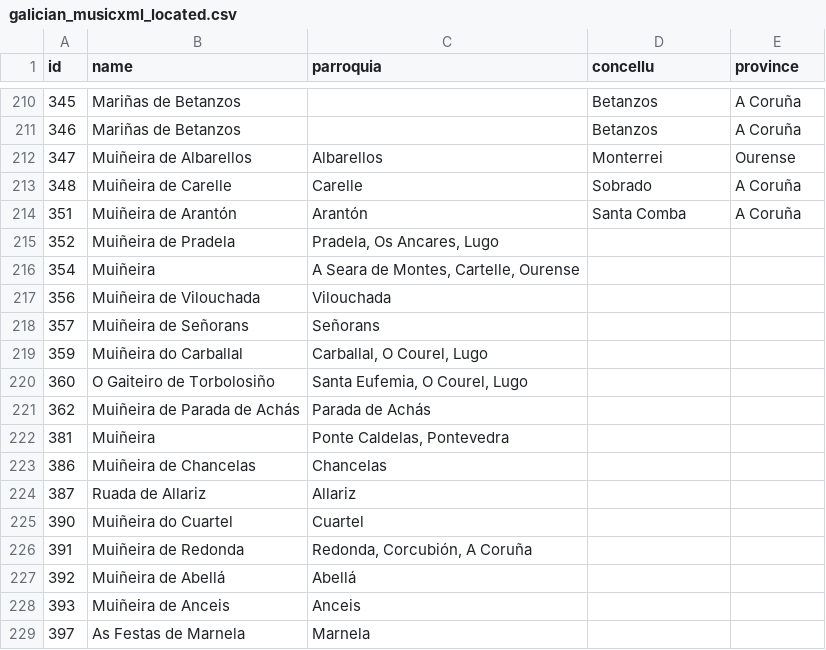
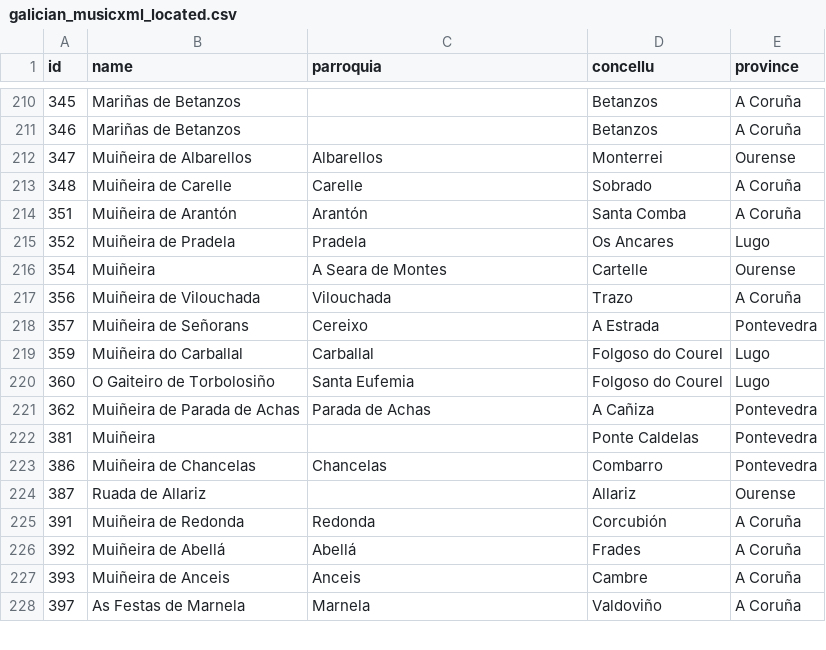
Before and after one commit to iferco/GMD-classification, a CSV file: galician_musicxml_located.csv, drawn as a sheet; only a part is shown, gaps mark what is left out; the diff covers the shown part only.

Commit message:
Update galician_musicxml_located.csv

```diff
--- a/galician_musicxml_located.csv
+++ b/galician_musicxml_located.csv
@@ -214,16 +214,15 @@ id,name,parroquia,concellu,province
 351,Muiñeira de Arantón,Arantón,Santa Comba,A Coruña
-352,Muiñeira de Pradela,"Pradela, Os Ancares, Lugo"
-354,Muiñeira,"A Seara de Montes, Cartelle, Ourense"
-356,Muiñeira de Vilouchada,Vilouchada
-357,Muiñeira de Señorans,Señorans
-359,Muiñeira do Carballal,"Carballal, O Courel, Lugo"
-360,O Gaiteiro de Torbolosiño,"Santa Eufemia, O Courel, Lugo"
-362,Muiñeira de Parada de Achás,Parada de Achás
-381,Muiñeira,"Ponte Caldelas, Pontevedra"
-386,Muiñeira de Chancelas,Chancelas
-387,Ruada de Allariz,Allariz
-390,Muiñeira do Cuartel,Cuartel
-391,Muiñeira de Redonda,"Redonda, Corcubión, A Coruña"
-392,Muiñeira de Abellá,Abellá
-393,Muiñeira de Anceis,Anceis
-397,As Festas de Marnela,Marnela
+352,Muiñeira de Pradela,Pradela,Os Ancares,Lugo
+354,Muiñeira,A Seara de Montes,Cartelle,Ourense
+356,Muiñeira de Vilouchada,Vilouchada,Trazo,A Coruña
+357,Muiñeira de Señorans,Cereixo,A Estrada,Pontevedra
+359,Muiñeira do Carballal,Carballal,Folgoso do Courel,Lugo
+360,O Gaiteiro de Torbolosiño,Santa Eufemia,Folgoso do Courel,Lugo
+362,Muiñeira de Parada de Achas,Parada de Achas,A Cañiza,Pontevedra
+381,Muiñeira,,Ponte Caldelas,Pontevedra
+386,Muiñeira de Chancelas,Chancelas,Combarro,Pontevedra
+387,Ruada de Allariz,,Allariz,Ourense
+391,Muiñeira de Redonda,Redonda,Corcubión,A Coruña
+392,Muiñeira de Abellá,Abellá,Frades,A Coruña
+393,Muiñeira de Anceis,Anceis,Cambre,A Coruña
+397,As Festas de Marnela,Marnela,Valdoviño,A Coruña
```
Also changed, not shown: 3 removed rows and 95 edited cells elsewhere in this file.
